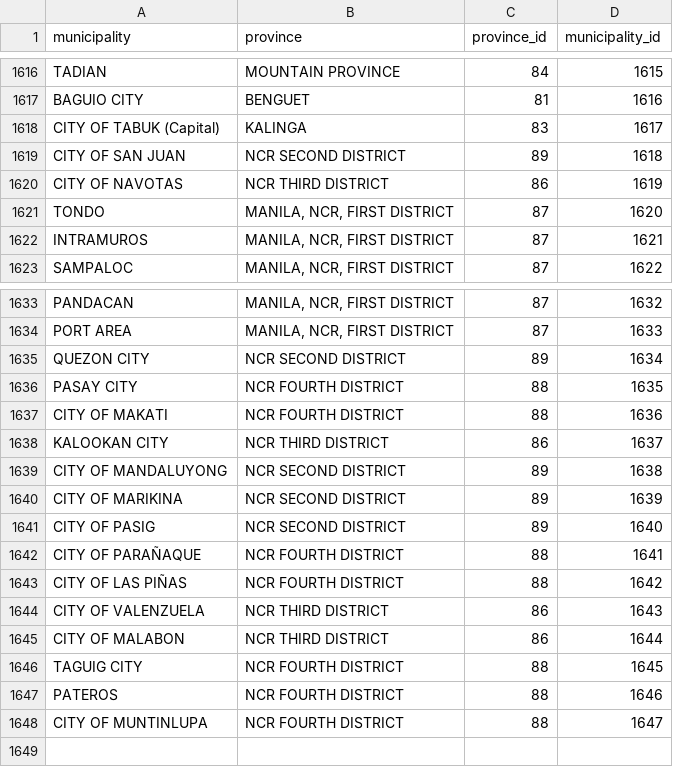
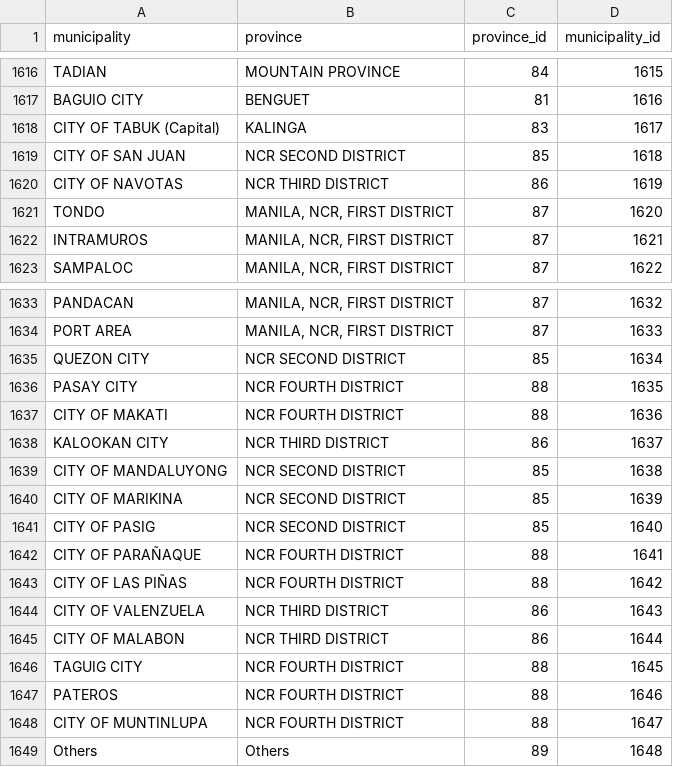
Before and after one commit to Jaero-O/DepEd-Data-Enrollment-Dashboard, a CSV file: enrollment_csv_file/normalized_dataset/municipalities.csv, drawn as a sheet; only a part is shown, gaps mark what is left out.

```diff
--- a/enrollment_csv_file/normalized_dataset/municipalities.csv
+++ b/enrollment_csv_file/normalized_dataset/municipalities.csv
@@ -1618,3 +1618,3 @@ BAGUIO CITY,BENGUET,81,1616
 CITY OF TABUK (Capital),KALINGA,83,1617
-CITY OF SAN JUAN,NCR   SECOND DISTRICT,89,1618
+CITY OF SAN JUAN,NCR   SECOND DISTRICT,85,1618
 CITY OF NAVOTAS,NCR   THIRD DISTRICT,86,1619
@@ -1634,3 +1634,3 @@ PANDACAN,"MANILA, NCR,  FIRST DISTRICT ",87,1632
 PORT AREA,"MANILA, NCR,  FIRST DISTRICT ",87,1633
-QUEZON CITY,NCR   SECOND DISTRICT,89,1634
+QUEZON CITY,NCR   SECOND DISTRICT,85,1634
 PASAY CITY,NCR   FOURTH DISTRICT,88,1635
@@ -1638,5 +1638,5 @@ CITY OF MAKATI,NCR   FOURTH DISTRICT,88,1636
 KALOOKAN CITY,NCR   THIRD DISTRICT,86,1637
-CITY OF MANDALUYONG,NCR   SECOND DISTRICT,89,1638
-CITY OF MARIKINA,NCR   SECOND DISTRICT,89,1639
-CITY OF PASIG,NCR   SECOND DISTRICT,89,1640
+CITY OF MANDALUYONG,NCR   SECOND DISTRICT,85,1638
+CITY OF MARIKINA,NCR   SECOND DISTRICT,85,1639
+CITY OF PASIG,NCR   SECOND DISTRICT,85,1640
 CITY OF PARAÑAQUE,NCR   FOURTH DISTRICT,88,1641
@@ -1648 +1648,2 @@ PATEROS,NCR   FOURTH DISTRICT,88,1646
 CITY OF MUNTINLUPA,NCR   FOURTH DISTRICT,88,1647
+Others,Others,89,1648
```
Also changed, not shown: enrollment_csv_file/normalized_dataset/legislative_districts.csv, enrollment_csv_file/normalized_dataset/provinces.csv, 12 other files.
